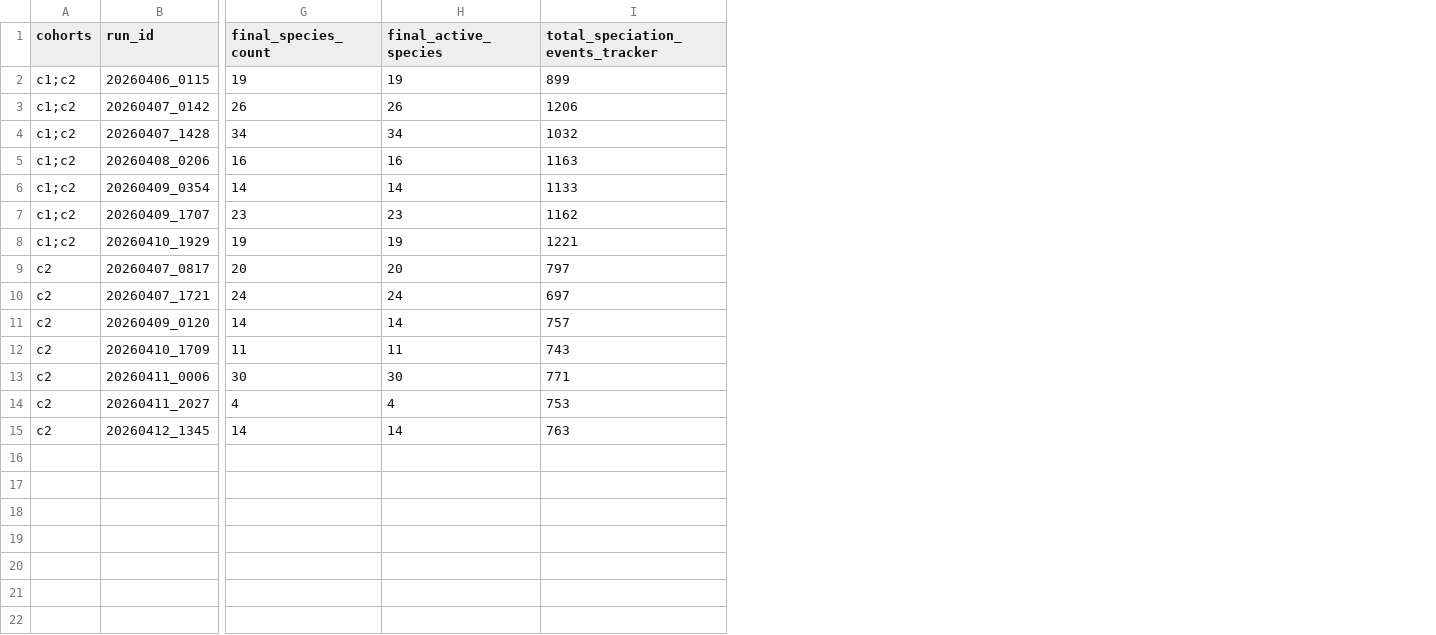
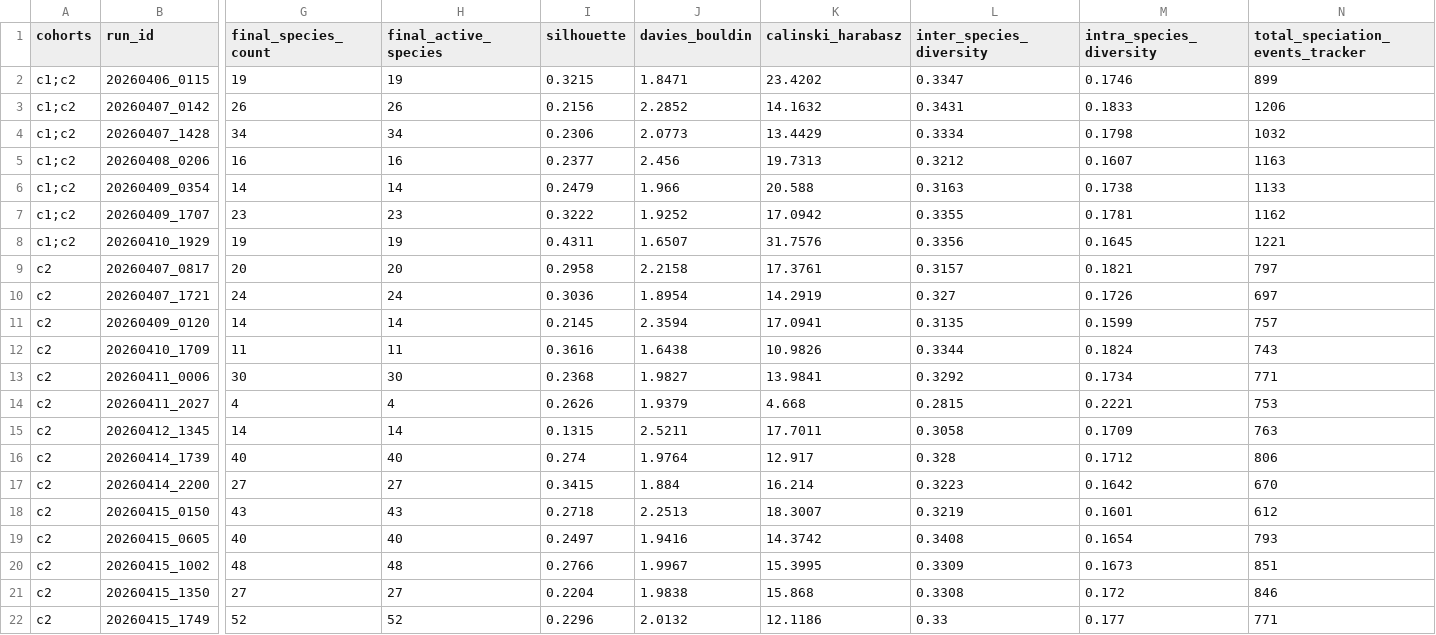
Before and after one commit to Onkar2102/ToxSearch-S, a CSV file: experiments/comparison_results/c3_ppsn2026_species/species_metrics_per_run.csv, drawn as a sheet; only a part is shown, gaps mark what is left out; rows hold the shown columns only; the diff names each change by its address in the sheet, - before the commit and + after, or states it on an @@ line.

```diff
--- a/experiments/comparison_results/c3_ppsn2026_species/species_metrics_per_run.csv
+++ b/experiments/comparison_results/c3_ppsn2026_species/species_metrics_per_run.csv
+column I (silhouette), rows 2-15: 0.3215 | 0.2156 | 0.2306 | 0.2377 | 0.2479 | 0.3222 | 0.4311 | 0.2958 | 0.3036 | 0.2145 | 0.3616 | 0.2368 | 0.2626 | 0.1315
+column J (davies_bouldin), rows 2-15: 1.8471 | 2.2852 | 2.0773 | 2.456 | 1.966 | 1.9252 | 1.6507 | 2.2158 | 1.8954 | 2.3594 | 1.6438 | 1.9827 | 1.9379 | 2.5211
+column K (calinski_harabasz), rows 2-15: 23.4202 | 14.1632 | 13.4429 | 19.7313 | 20.588 | 17.0942 | 31.7576 | 17.3761 | 14.2919 | 17.0941 | 10.9826 | 13.9841 | 4.668 | 17.7011
+column L (inter_species_diversity), rows 2-15: 0.3347 | 0.3431 | 0.3334 | 0.3212 | 0.3163 | 0.3355 | 0.3356 | 0.3157 | 0.327 | 0.3135 | 0.3344 | 0.3292 | 0.2815 | 0.3058
+column M (intra_species_diversity), rows 2-15: 0.1746 | 0.1833 | 0.1798 | 0.1607 | 0.1738 | 0.1781 | 0.1645 | 0.1821 | 0.1726 | 0.1599 | 0.1824 | 0.1734 | 0.2221 | 0.1709
+row 16: c2 | 20260414_1739 | 40 | 40 | 0.274 | 1.9764 | 12.917 | 0.328 | 0.1712 | 806
+row 17: c2 | 20260414_2200 | 27 | 27 | 0.3415 | 1.884 | 16.214 | 0.3223 | 0.1642 | 670
+row 18: c2 | 20260415_0150 | 43 | 43 | 0.2718 | 2.2513 | 18.3007 | 0.3219 | 0.1601 | 612
+row 19: c2 | 20260415_0605 | 40 | 40 | 0.2497 | 1.9416 | 14.3742 | 0.3408 | 0.1654 | 793
+row 20: c2 | 20260415_1002 | 48 | 48 | 0.2766 | 1.9967 | 15.3995 | 0.3309 | 0.1673 | 851
+row 21: c2 | 20260415_1350 | 27 | 27 | 0.2204 | 1.9838 | 15.868 | 0.3308 | 0.172 | 846
+row 22: c2 | 20260415_1749 | 52 | 52 | 0.2296 | 2.0132 | 12.1186 | 0.33 | 0.177 | 771
```
Also changed, not shown: experiments/comparison_results/c2_ppsn2026_seq_vs_2w/metrics_per_run.csv, experiments/comparison_results/c2_ppsn2026_seq_vs_2w/run_manifest.csv, 24 other files.
